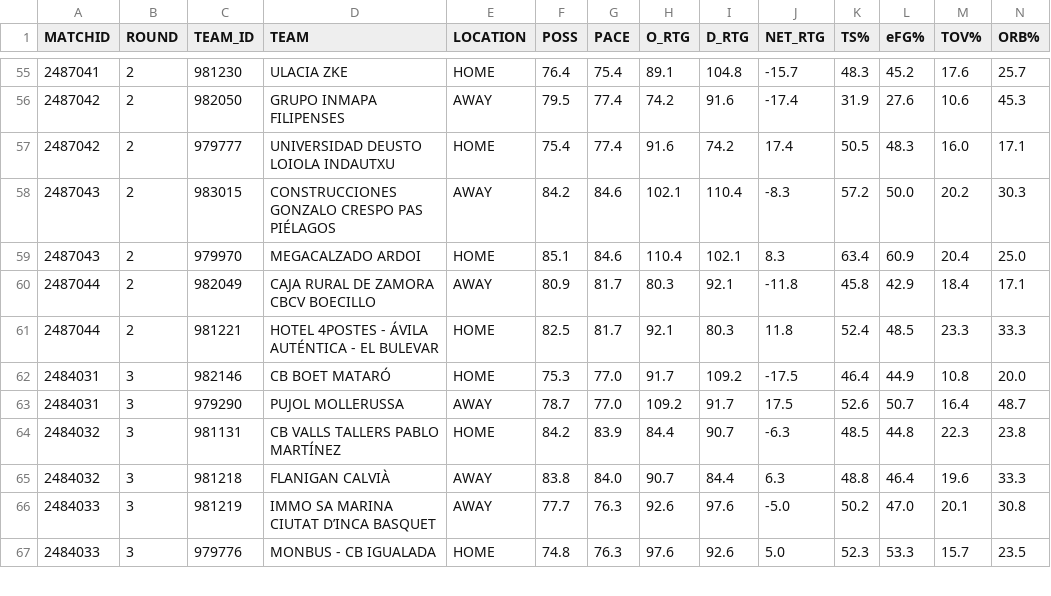
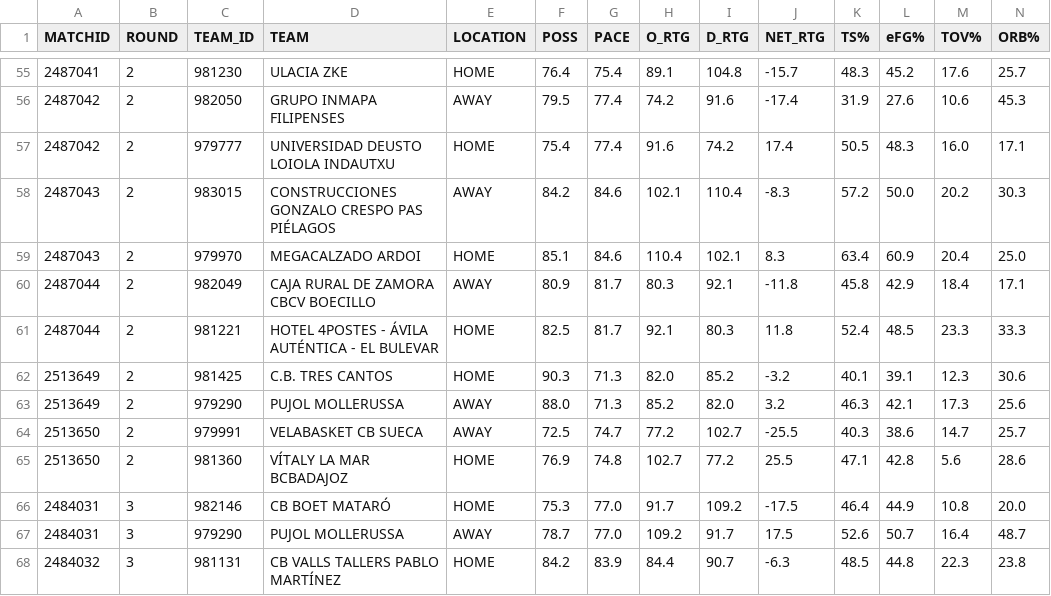
Before and after one commit to AnalyzingBasketball/API_FEB, a CSV file: data/TEAMSTATS_TERCERAFEB_2526.csv, drawn as a sheet; only a part is shown, gaps mark what is left out; the shorter side is filled out with more unchanged rows; rows hold the shown columns only; the diff names each change by its address in the sheet, - before the commit and + after, or states it on an @@ line.

```diff
--- a/data/TEAMSTATS_TERCERAFEB_2526.csv
+++ b/data/TEAMSTATS_TERCERAFEB_2526.csv
+row 62: 2513649 | 2 | 981425 | C.B. TRES CANTOS | HOME | 90.3 | 71.3 | 82.0 | 85.2 | -3.2 | 40.1 | 39.1 | 12.3 | 30.6
+row 63: 2513649 | 2 | 979290 | PUJOL MOLLERUSSA | AWAY | 88.0 | 71.3 | 85.2 | 82.0 | 3.2 | 46.3 | 42.1 | 17.3 | 25.6
+row 64: 2513650 | 2 | 979991 | VELABASKET CB SUECA | AWAY | 72.5 | 74.7 | 77.2 | 102.7 | -25.5 | 40.3 | 38.6 | 14.7 | 25.7
+row 65: 2513650 | 2 | 981360 | VÍTALY LA MAR BCBADAJOZ | HOME | 76.9 | 74.8 | 102.7 | 77.2 | 25.5 | 47.1 | 42.8 | 5.6 | 28.6
```
Also changed, not shown: data/PLAYER_ROLES_FINAL_2526_CESPCLUBESCADMASC.csv, data/PLAYER_ROLES_FINAL_2526_TERCERAFEB.csv, 9 other files.
